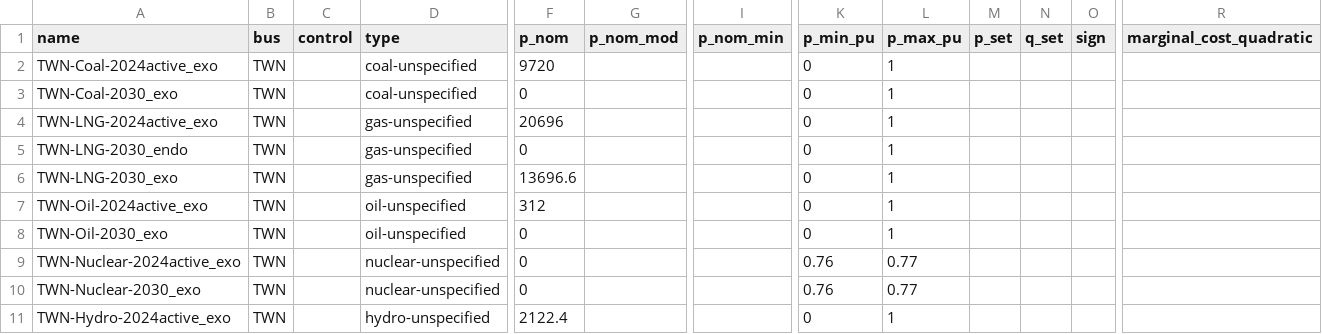
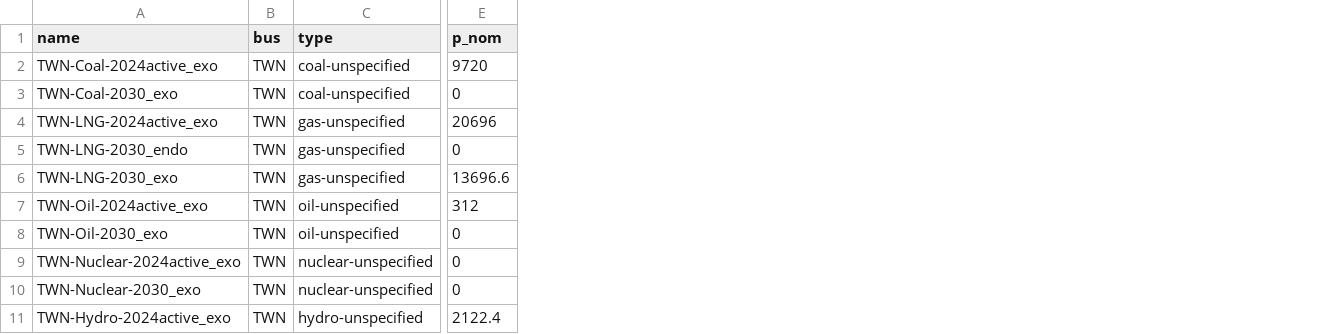
Before and after one commit to transition-zero/tza-pypsa, a CSV file: stock_models/Taiwan/generators.csv, drawn as a sheet; only a part is shown, gaps mark what is left out; the diff names each change by its address in the sheet, - before the commit and + after, or states it on an @@ line.

Commit message:
Removed p_max_pu and p_min_pu in generator file and all other unused columns

```diff
--- a/stock_models/Taiwan/generators.csv
+++ b/stock_models/Taiwan/generators.csv
-column C (control), empty
-column G (p_nom_mod), empty
-column I (p_nom_min), empty
-column K (p_min_pu), rows 2-11: 0 | 0 | 0 | 0 | 0 | 0 | 0 | 0.76 | 0.76 | 0
-column L (p_max_pu), rows 2-11: 1 | 1 | 1 | 1 | 1 | 1 | 1 | 0.77 | 0.77 | 1
-column M (p_set), empty
-column N (q_set), empty
-column O (sign), empty
-column R (marginal_cost_quadratic), empty
```
